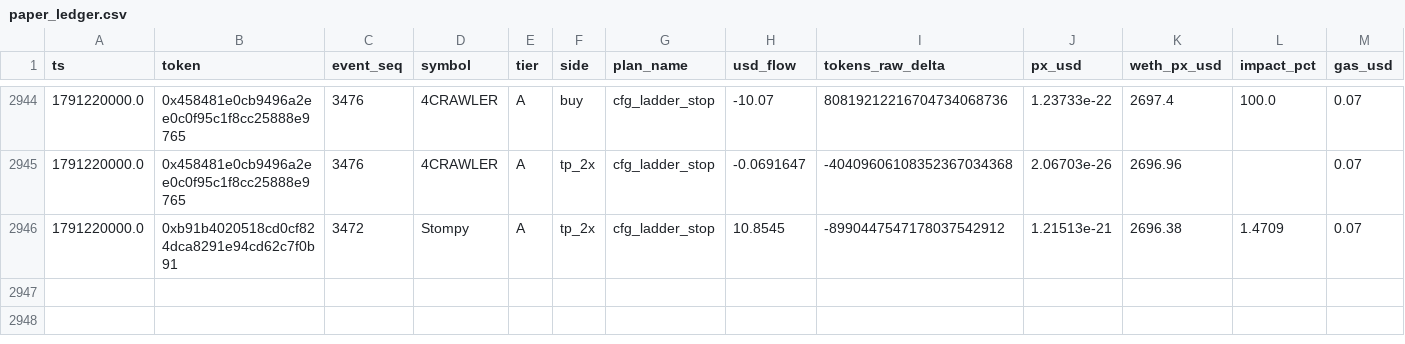
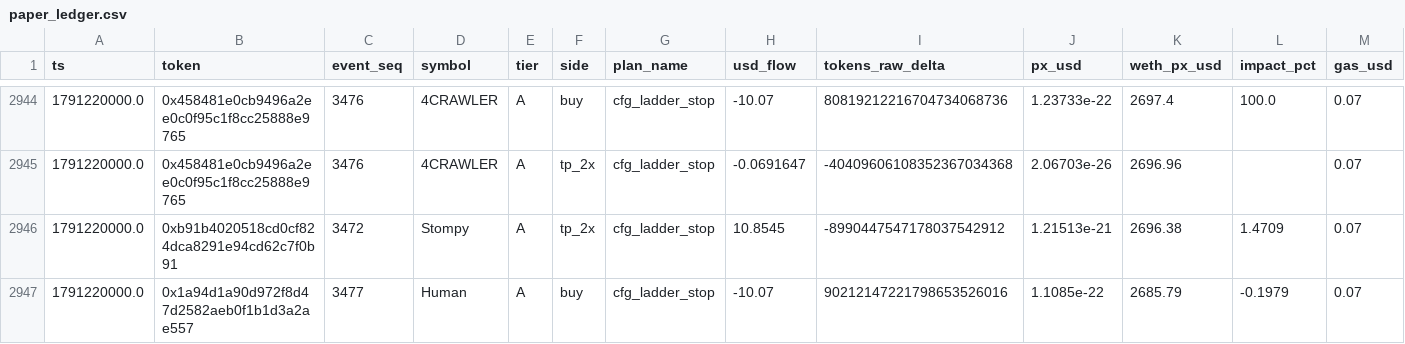
Before and after one commit to yousefjan2007-crypto/robinhood-screener, a CSV file: data/paper_ledger.csv, drawn as a sheet; only a part is shown, gaps mark what is left out; rows hold the shown columns only; the diff names each change by its address in the sheet, - before the commit and + after, or states it on an @@ line.

```diff
--- a/data/paper_ledger.csv
+++ b/data/paper_ledger.csv
+row 2947: 1791220000.0 | 0x1a94d1a90d972f8d47d2582aeb0f1b1d3a2ae557 | 3477 | Human | A | buy | cfg_ladder_stop | -10.07 | 90212147221798653526016 | 1.1085e-22 | 2685.79 | -0.1979 | 0.07
```
Also changed, not shown: 13 other files.
